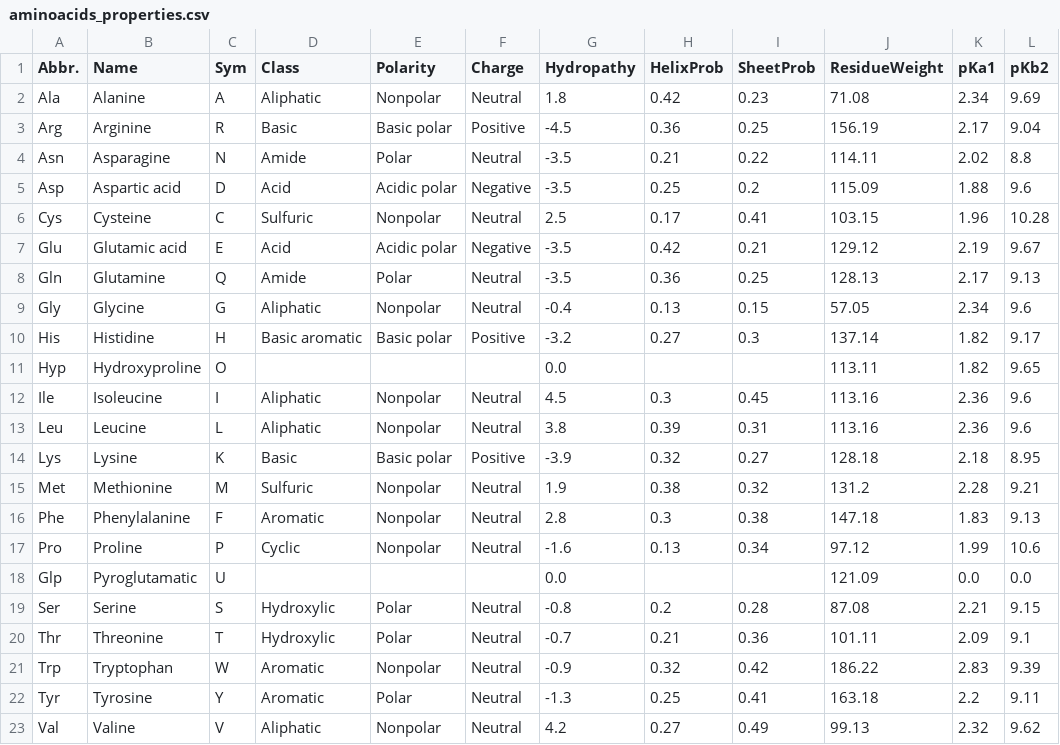
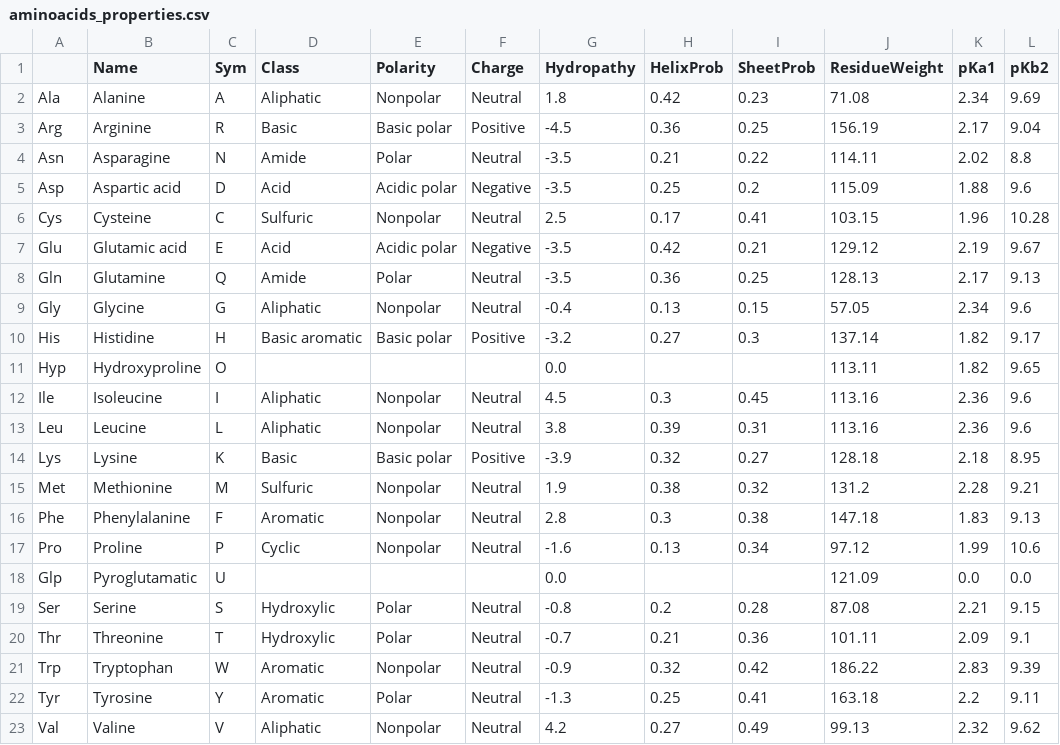
Before and after one commit to AlessioZanga/BioHackaton2021, a CSV file: data/aminoacids_properties.csv, drawn as a sheet; only a part is shown; the diff names each change by its address in the sheet, - before the commit and + after, or states it on an @@ line.

```diff
--- a/data/aminoacids_properties.csv
+++ b/data/aminoacids_properties.csv
-A1: Abbr.
+A1: (empty)
```
Also changed, not shown: 1 other file.
